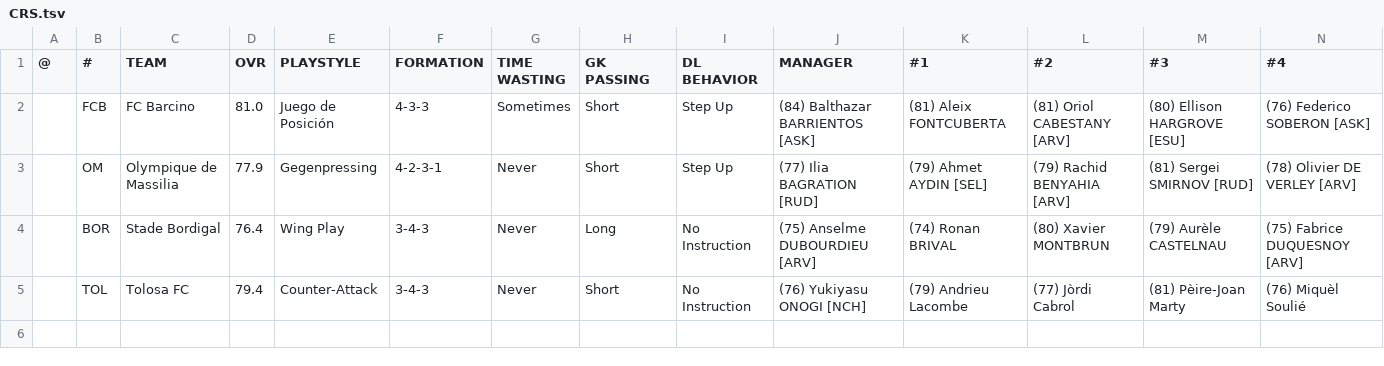
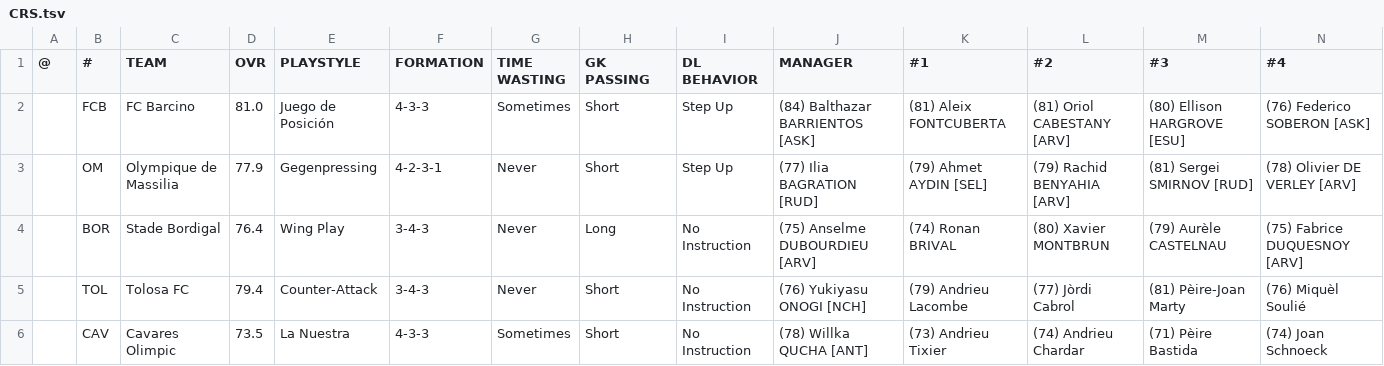
Before and after one commit to auroruse/avium-football-engine, a TSV file: src/presets/CRS.tsv, drawn as a sheet; only a part is shown; rows hold the shown columns only; the diff names each change by its address in the sheet, - before the commit and + after, or states it on an @@ line.

```diff
--- a/src/presets/CRS.tsv
+++ b/src/presets/CRS.tsv
+row 6:  | CAV | Cavares Olimpic | 73.5 | La Nuestra | 4-3-3 | Sometimes | Short | No Instruction | (78) Willka QUCHA [ANT] | (73) Andrieu Tixier | (74) Andrieu Chardar | (71) Pèire Bastida | (74) Joan Schnoeck
```
Also changed, not shown: public/avium/pstats/trades.tsv, 4 other files.
